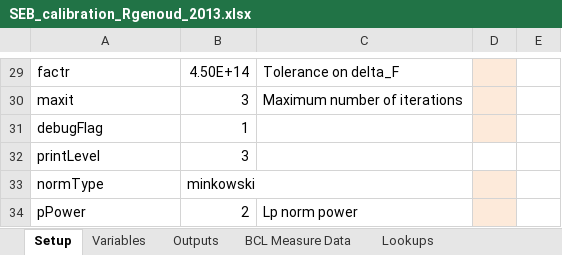
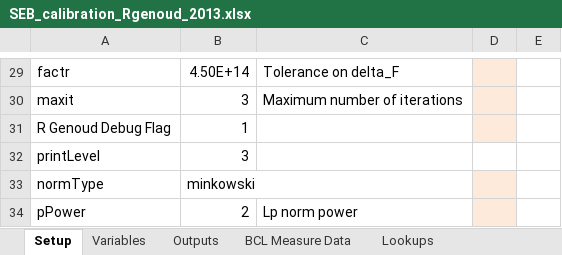
Before and after one commit to NREL/OpenStudio-analysis-spreadsheet, an Excel workbook: projects/SEB_calibration_Rgenoud_2013.xlsx, sheet Setup, drawn as a sheet; only a part is shown, gaps mark what is left out; values as stored, in another font and other column widths than the file's, no borders; the diff names each change by its address in the sheet, - before the commit and + after, or states it on an @@ line.

```diff
--- a/projects/SEB_calibration_Rgenoud_2013.xlsx (sheet Setup)
+++ b/projects/SEB_calibration_Rgenoud_2013.xlsx (sheet Setup)
-A31: debugFlag
+A31: R Genoud Debug Flag
```
Also changed, not shown: projects/SEB_Diag_2013.xlsx, projects/SEB_LHS_2013.xlsx, 10 other files.
